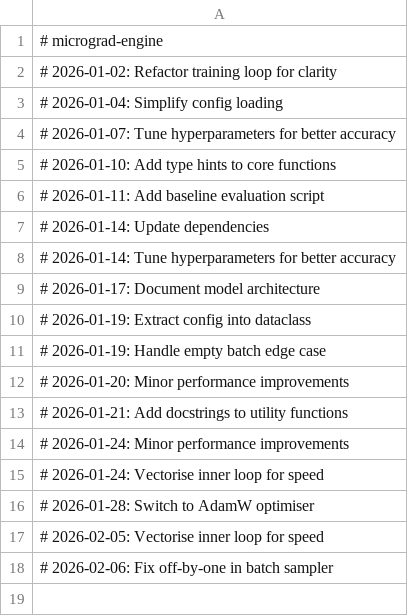
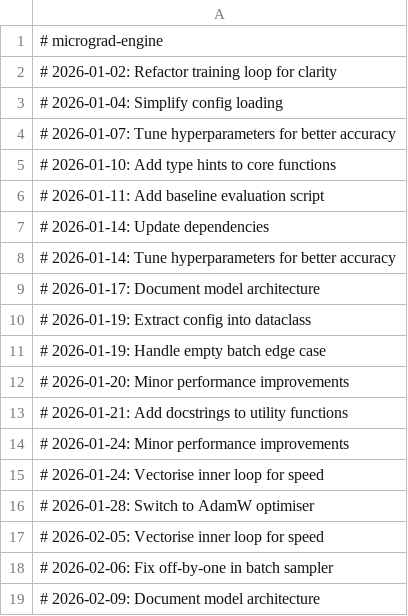
Before and after one commit to igormadson05031996-cloud/micrograd-engine, a CSV file: results.csv, drawn as a sheet; the diff names each change by its address in the sheet, - before the commit and + after, or states it on an @@ line.

```diff
--- a/results.csv
+++ b/results.csv
+row 19: # 2026-02-09: Document model architecture
```
